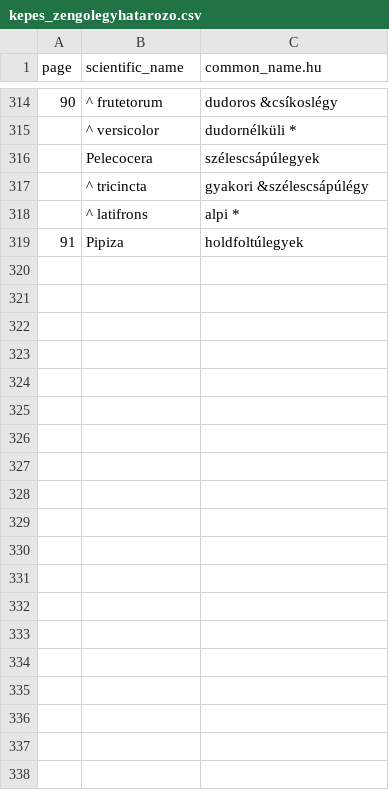
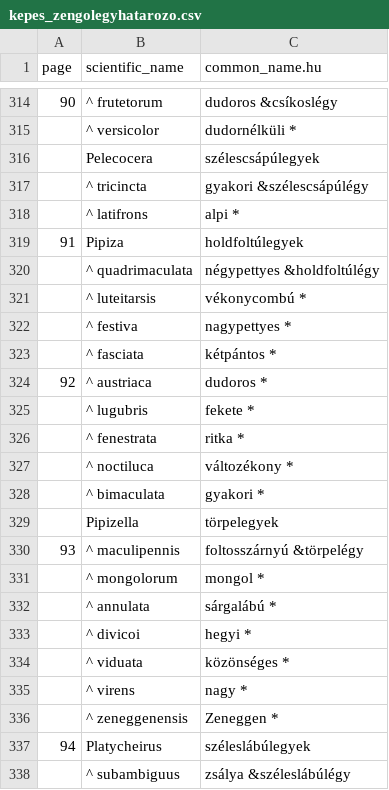
Before and after one commit to korisalapitvany/taxonomy, a CSV file: data/kepes_zengolegyhatarozo.csv, drawn as a sheet; only a part is shown, gaps mark what is left out; the diff covers the shown part only; the diff names each change by its address in the sheet, - before the commit and + after, or states it on an @@ line.

Commit message:
Import more data.

```diff
--- a/data/kepes_zengolegyhatarozo.csv
+++ b/data/kepes_zengolegyhatarozo.csv
+row 320:  | ^ quadrimaculata | négypettyes &holdfoltúlégy
+row 321:  | ^ luteitarsis | vékonycombú *
+row 322:  | ^ festiva | nagypettyes *
+row 323:  | ^ fasciata | kétpántos *
+row 324: 92 | ^ austriaca | dudoros *
+row 325:  | ^ lugubris | fekete *
+row 326:  | ^ fenestrata | ritka *
+row 327:  | ^ noctiluca | változékony *
+row 328:  | ^ bimaculata | gyakori *
+row 329:  | Pipizella | törpelegyek
+row 330: 93 | ^ maculipennis | foltosszárnyú &törpelégy
+row 331:  | ^ mongolorum | mongol *
+row 332:  | ^ annulata | sárgalábú *
+row 333:  | ^ divicoi | hegyi *
+row 334:  | ^ viduata | közönséges *
+row 335:  | ^ virens | nagy *
+row 336:  | ^ zeneggenensis | Zeneggen *
+row 337: 94 | Platycheirus | széleslábúlegyek
+row 338:  | ^ subambiguus | zsálya &széleslábúlégy
```
Also changed, not shown: 50 added rows elsewhere in this file, 1 other file.
